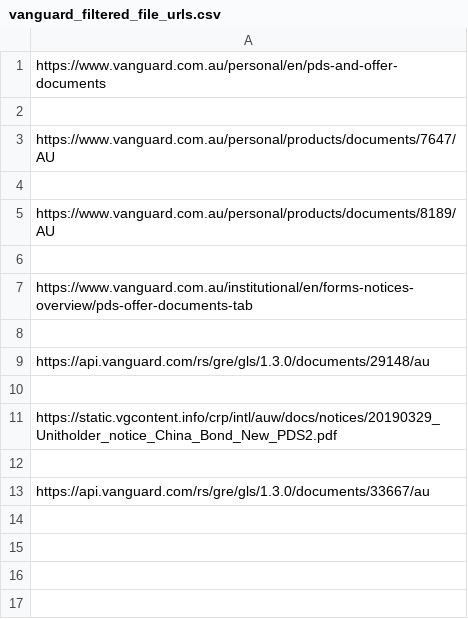
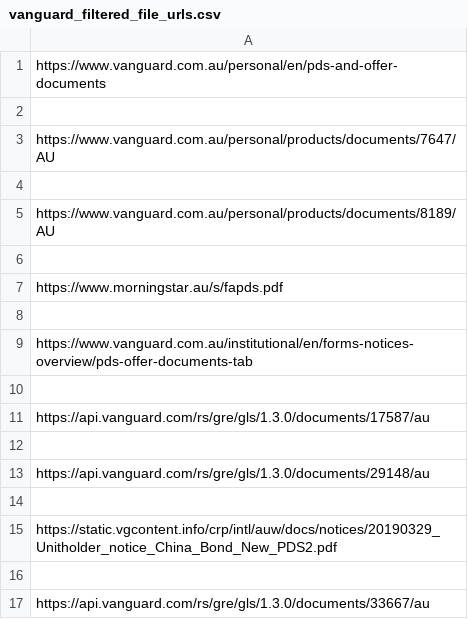
Before and after one commit to tri2820/SuperScraper2021, a CSV file: vanguard_filtered_file_urls.csv, drawn as a sheet.

```diff
--- a/vanguard_filtered_file_urls.csv
+++ b/vanguard_filtered_file_urls.csv
@@ -6,3 +6,7 @@ https://www.vanguard.com.au/personal/products/documents/8189/AU
 
+https://www.morningstar.au/s/fapds.pdf
+
 https://www.vanguard.com.au/institutional/en/forms-notices-overview/pds-offer-documents-tab
+
+https://api.vanguard.com/rs/gre/gls/1.3.0/documents/17587/au
 
```
Also changed, not shown: vanguard_traversed_urls.csv, 6 other files.
